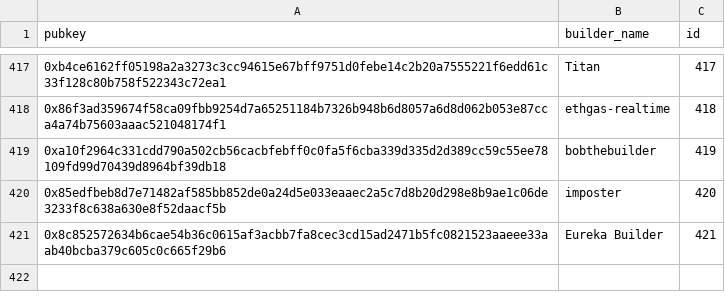
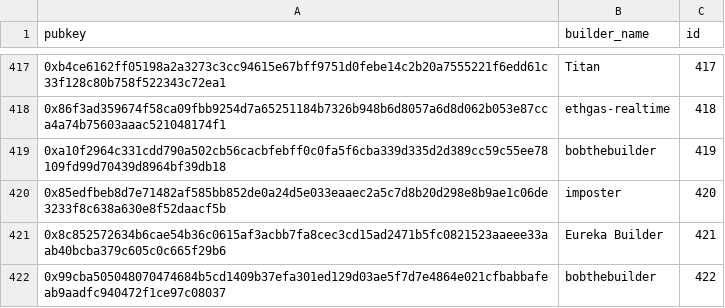
Before and after one commit to dataalways/mevboost-data, a CSV file: mapping_pubkey_builder_name.csv, drawn as a sheet; only a part is shown, gaps mark what is left out; the diff names each change by its address in the sheet, - before the commit and + after, or states it on an @@ line.

Commit message:
Added data for 2026-03-23 to 2026-03-28. Added new bobthebuilder pubkey.

```diff
--- a/mapping_pubkey_builder_name.csv
+++ b/mapping_pubkey_builder_name.csv
+row 422: 0x99cba505048070474684b5cd1409b37efa301ed129d03ae5f7d7e4864e021cfbabbafeab9aadfc940472f1ce97c08037 | bobthebuilder | 422
```
Also changed, not shown: 6 other files.
